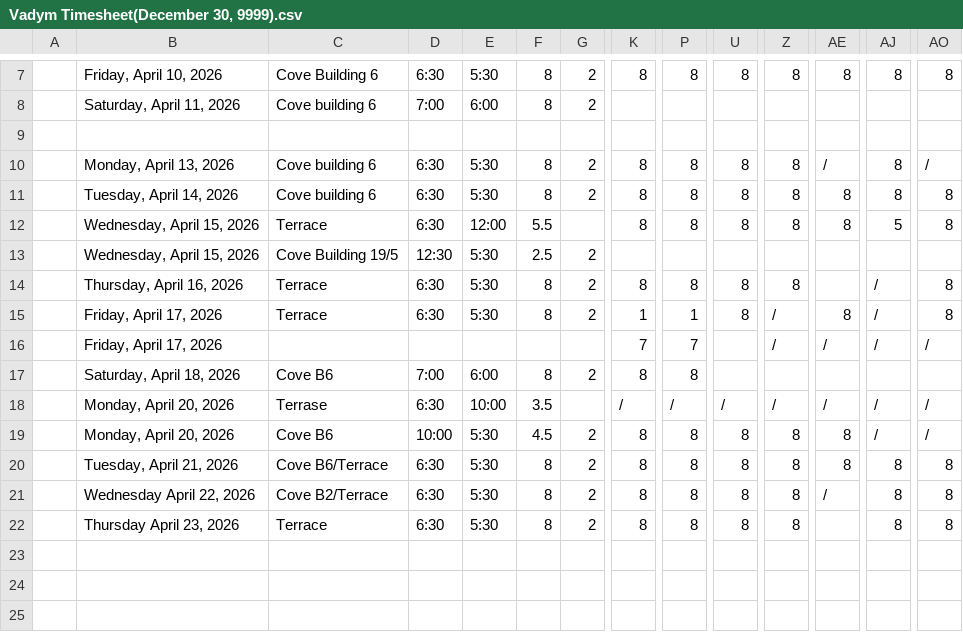
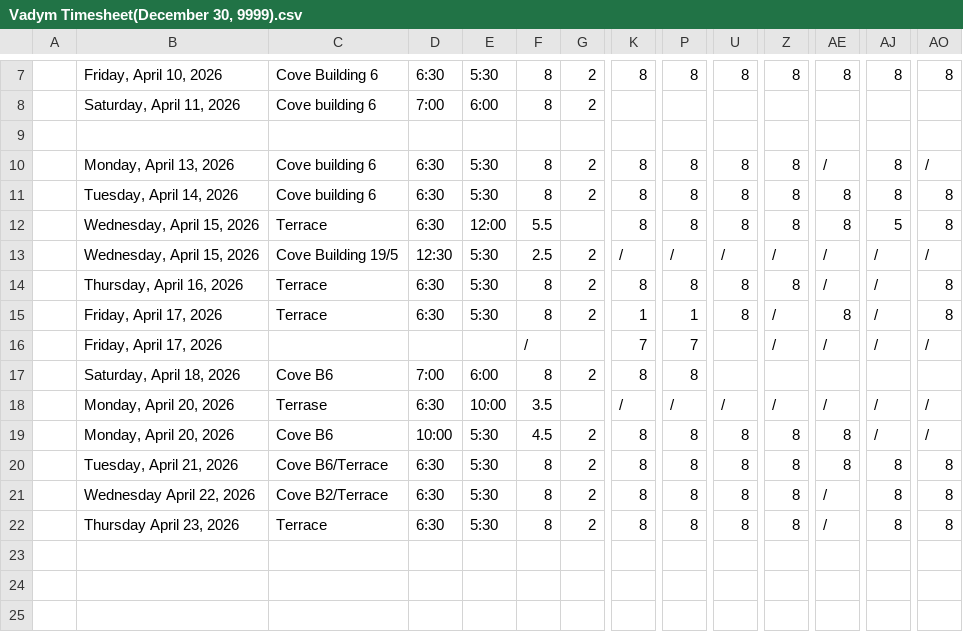
Before and after one commit to lyndon-weber-LLC/headcount-dashboard, a CSV file: data/live/Vadym Timesheet(December 30, 9999).csv, drawn as a sheet; only a part is shown, gaps mark what is left out; removed rows and columns are numbered as before the commit, all else as after; rows hold the shown columns only; the diff names each change by its address in the sheet, - before the commit and + after, or states it on an @@ line.

```diff
--- a/data/live/Vadym Timesheet(December 30, 9999).csv
+++ b/data/live/Vadym Timesheet(December 30, 9999).csv
-row 13:  | Wednesday, April 15, 2026 | Cove Building 19/5 | 12:30 | 5:30 | 2.5 | 2
+row 13:  | Wednesday, April 15, 2026 | Cove Building 19/5 | 12:30 | 5:30 | 2.5 | 2 | / | / | / | / | / | / | /
-AE14: (empty)
+AE14: /
-F16: (empty)
+F16: /
-AE22: (empty)
+AE22: /
```
Also changed, not shown: data/live/Alex Timesheet(December 31, 9999).csv, data/live/Alex Weber - Subs Timesheet(December 31, 9999).csv, 8 other files.
